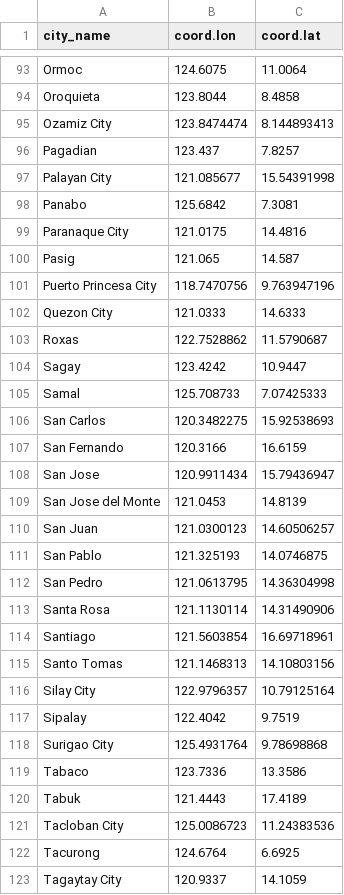
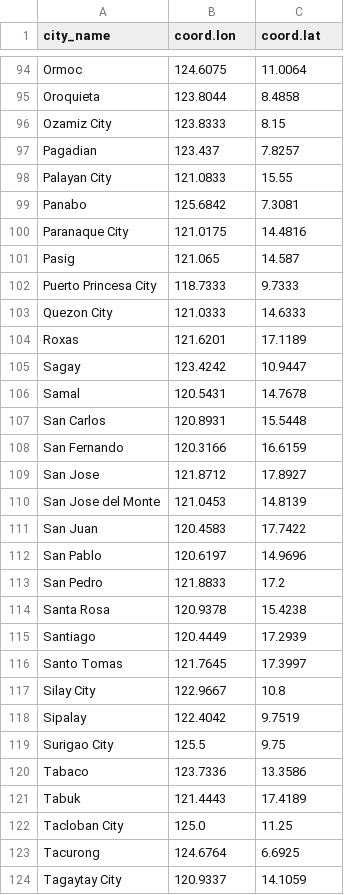
Before and after one commit to PeteCastle/6bd14ff485084ce2fd9c18e9539cab76bc04816b587a434afc54c644bc3abdc7_aqi_probability_prediction, a CSV file: data/raw/cities.csv, drawn as a sheet; only a part is shown, gaps mark what is left out; the diff covers the shown part only.

Commit message:
[OPS] Add data extraction from Kaggle

```diff
--- a/data/raw/cities.csv
+++ b/data/raw/cities.csv
@@ -95 +96 @@ Oroquieta,123.8044,8.4858
-Ozamiz City,123.8474474,8.144893413
+"Ozamiz City",123.8333,8.15
@@ -97 +98 @@ Pagadian,123.437,7.8257
-Palayan City,121.085677,15.54391998
+"Palayan City",121.0833,15.55
@@ -101 +102 @@ Pasig,121.065,14.587
-Puerto Princesa City,118.7470756,9.763947196
+"Puerto Princesa City",118.7333,9.7333
@@ -103 +104 @@ Quezon City,121.0333,14.6333
-Roxas,122.7528862,11.5790687
+"Roxas",121.6201,17.1189
@@ -105,2 +106,2 @@ Sagay,123.4242,10.9447
-Samal,125.708733,7.07425333
-San Carlos,120.3482275,15.92538693
+"Samal",120.5431,14.7678
+"San Carlos",120.8931,15.5448
@@ -108 +109 @@ San Fernando,120.3166,16.6159
-San Jose,120.9911434,15.79436947
+"San Jose",121.8712,17.8927
@@ -110,7 +111,7 @@ San Jose del Monte,121.0453,14.8139
-San Juan,121.0300123,14.60506257
-San Pablo,121.325193,14.0746875
-San Pedro,121.0613795,14.36304998
-Santa Rosa,121.1130114,14.31490906
-Santiago,121.5603854,16.69718961
-Santo Tomas,121.1468313,14.10803156
-Silay City,122.9796357,10.79125164
+"San Juan",120.4583,17.7422
+"San Pablo",120.6197,14.9696
+"San Pedro",121.8833,17.2
+"Santa Rosa",120.9378,15.4238
+"Santiago",120.4449,17.2939
+"Santo Tomas",121.7645,17.3997
+"Silay City",122.9667,10.8
@@ -118 +119 @@ Sipalay,122.4042,9.7519
-Surigao City,125.4931764,9.78698868
+"Surigao City",125.5,9.75
@@ -121 +122 @@ Tabuk,121.4443,17.4189
-Tacloban City,125.0086723,11.24383536
+"Tacloban City",125.0,11.25
```
Also changed, not shown: 1 added row and 58 edited cells elsewhere in this file, 10 other files.
